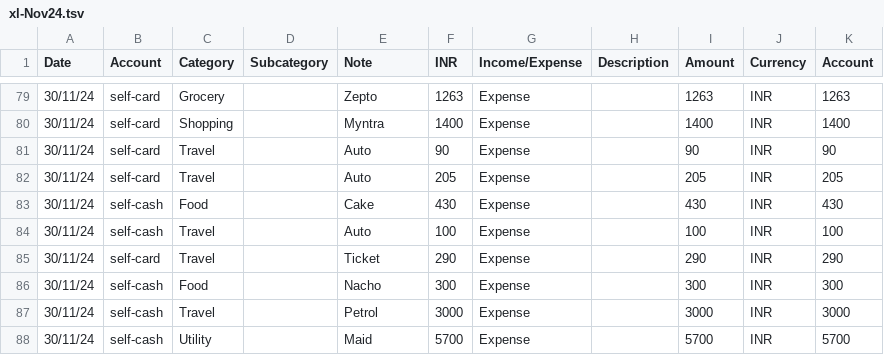
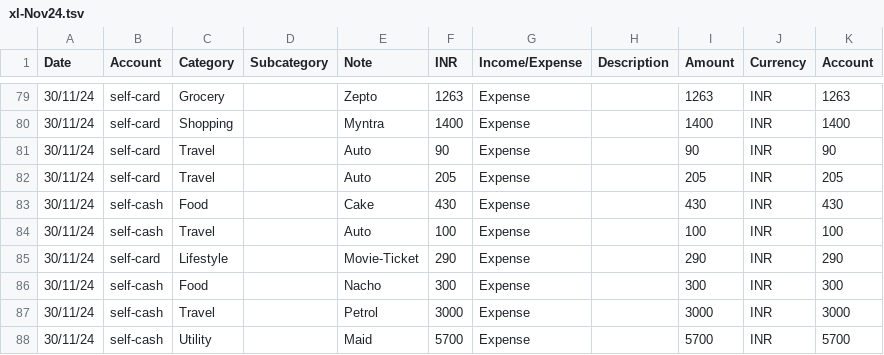
Before and after one commit to trgowtham/exp_accnt, a TSV file: xl-Nov24.tsv, drawn as a sheet; only a part is shown, gaps mark what is left out.

Commit message:
Check dates in month

```diff
--- a/xl-Nov24.tsv
+++ b/xl-Nov24.tsv
@@ -84,3 +84,3 @@ Date	Account	Category	Subcategory	Note	INR	Income/Expense	Description	Amount	Cur
 30/11/24	self-cash	Travel		Auto	100	Expense		100	INR	100
-30/11/24	self-card	Travel		Ticket	290	Expense		290	INR	290
+30/11/24	self-card	Lifestyle		Movie-Ticket	290	Expense		290	INR	290
 30/11/24	self-cash	Food		Nacho	300	Expense		300	INR	300
```
Also changed, not shown: xl-Oct24.tsv, 4 other files.
